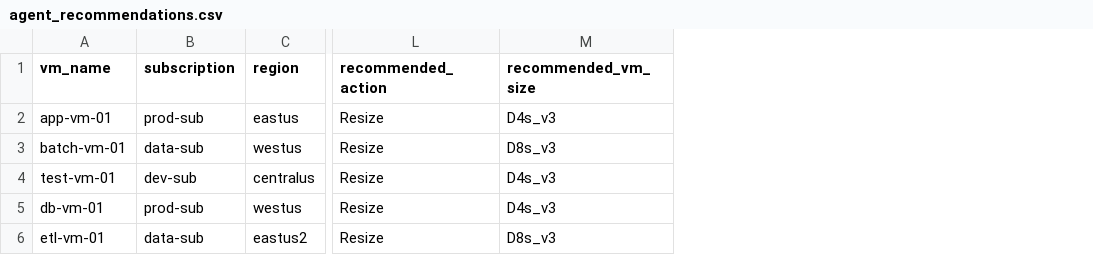
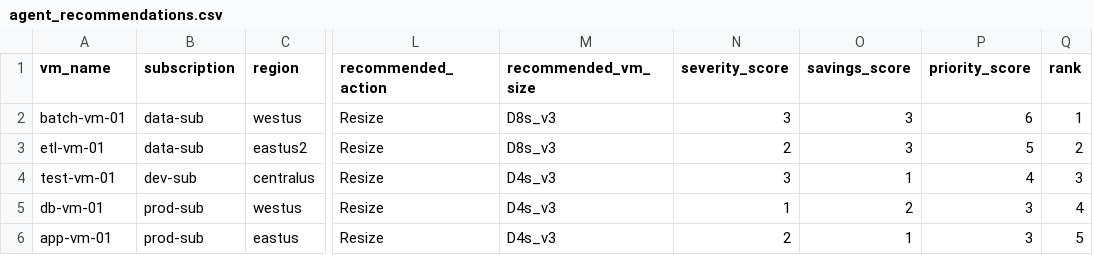
Before and after one commit to 91nishant21/finops-ai-lab, a CSV file: data/agent_recommendations.csv, drawn as a sheet; only a part is shown, gaps mark what is left out; addresses are those after the commit; the diff names each change by its address in the sheet, - before the commit and + after, or states it on an @@ line.

```diff
--- a/data/agent_recommendations.csv
+++ b/data/agent_recommendations.csv
+column N (severity_score), row 2: 3; rows 4-5: 3 | 1
+column O (savings_score), row 2: 3; rows 4-5: 1 | 2
+column P (priority_score), row 2: 6; rows 4-5: 4 | 3
+column Q (rank), row 2: 1; rows 4-5: 3 | 4
@@ row 6 moved to row 3: etl-vm-01 @@
@@ row 2 moved to row 6: app-vm-01 @@
```
Also changed, not shown: 2 other files.
